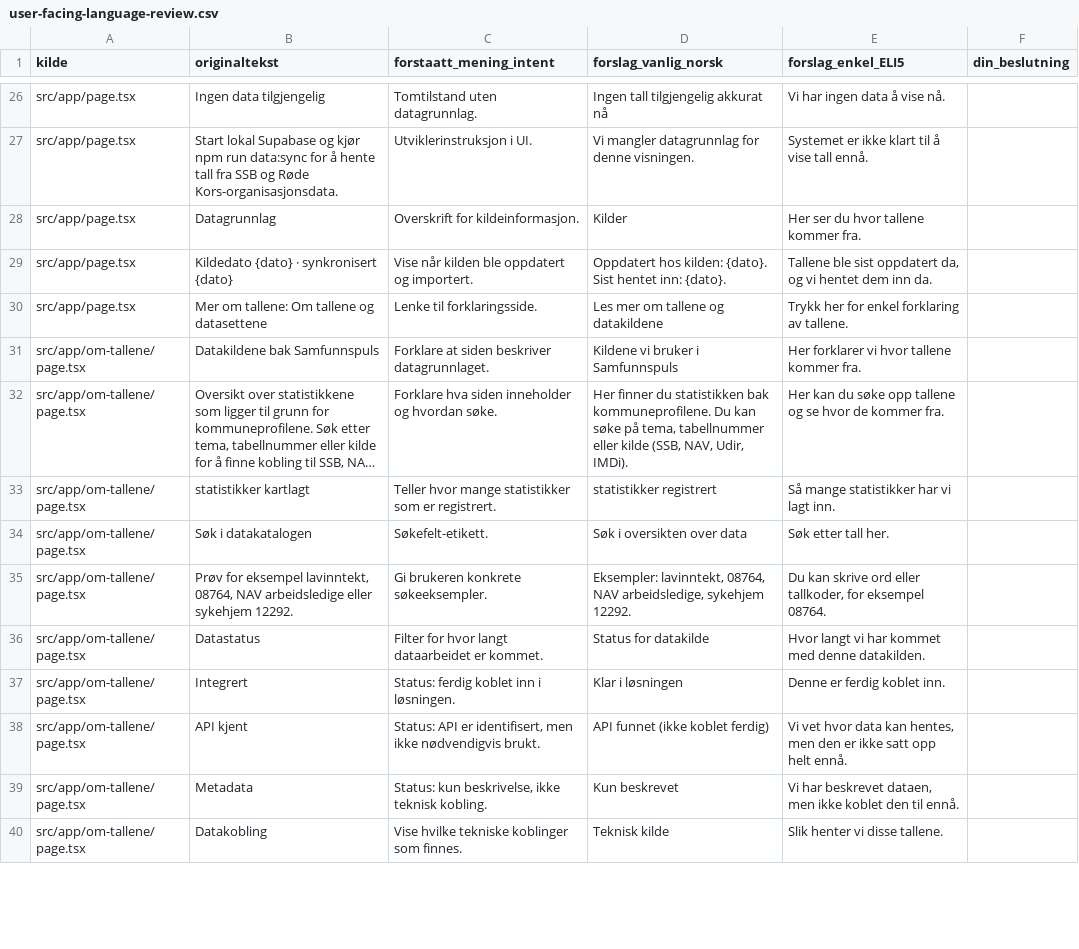
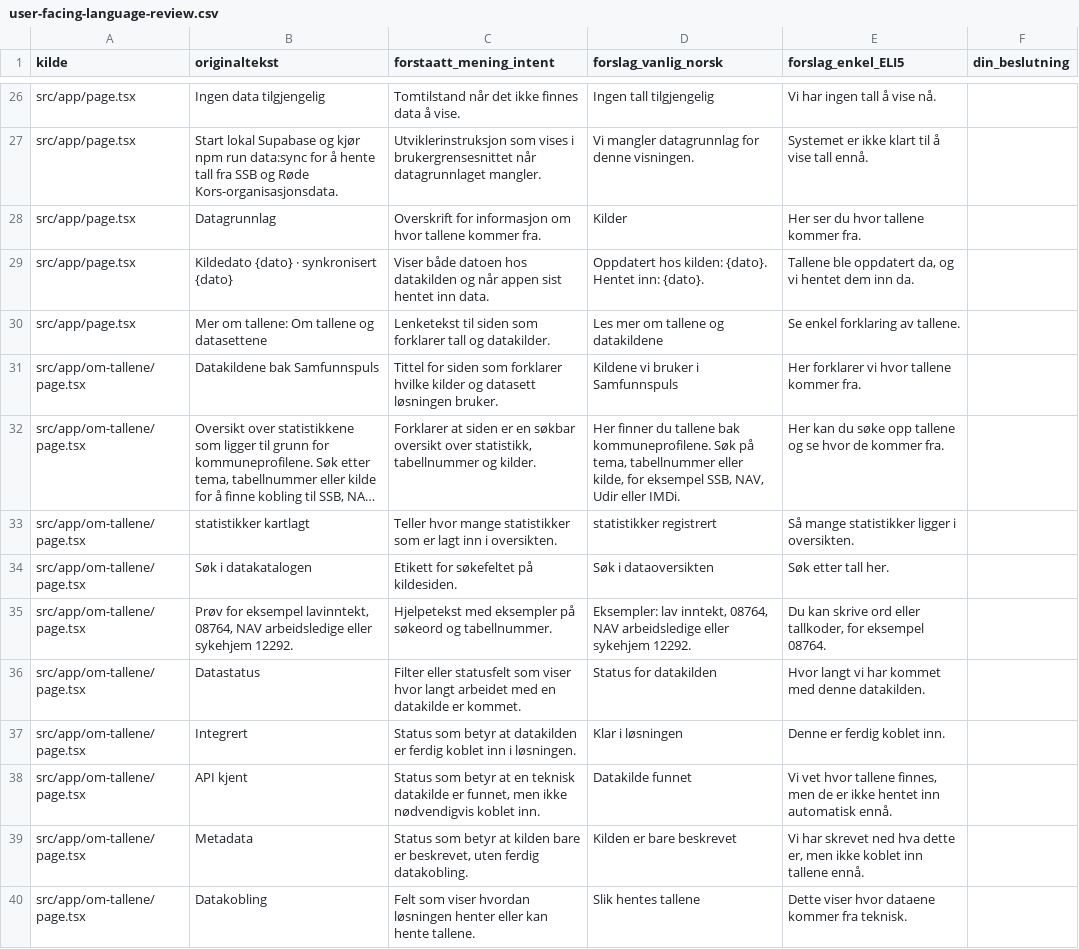
Before and after one commit to codeluggage/samfunnspuls, a CSV file: docs/user-facing-language-review.csv, drawn as a sheet; only a part is shown, gaps mark what is left out; long unchanged cells end in …; the diff covers the shown part only; the diff names each change by its address in the sheet, - before the commit and + after, or states it on an @@ line.

```diff
--- a/docs/user-facing-language-review.csv
+++ b/docs/user-facing-language-review.csv
-C26 (forstaatt_mening_intent): Tomtilstand uten datagrunnlag.
+C26 (forstaatt_mening_intent): Tomtilstand når det ikke finnes data å vise.
-D26 (forslag_vanlig_norsk): Ingen tall tilgjengelig akkurat nå
+D26 (forslag_vanlig_norsk): Ingen tall tilgjengelig
-E26 (forslag_enkel_ELI5): Vi har ingen data å vise nå.
+E26 (forslag_enkel_ELI5): Vi har ingen tall å vise nå.
-C27 (forstaatt_mening_intent): Utviklerinstruksjon i UI.
+C27 (forstaatt_mening_intent): Utviklerinstruksjon som vises i brukergrensesnittet når datagrunnlaget mangler.
-C28 (forstaatt_mening_intent): Overskrift for kildeinformasjon.
+C28 (forstaatt_mening_intent): Overskrift for informasjon om hvor tallene kommer fra.
-C29 (forstaatt_mening_intent): Vise når kilden ble oppdatert og importert.
+C29 (forstaatt_mening_intent): Viser både datoen hos datakilden og når appen sist hentet inn data.
-D29 (forslag_vanlig_norsk): …kilden: {dato}. Sist hentet inn: {dato}.
+D29 (forslag_vanlig_norsk): …kilden: {dato}. Hentet inn: {dato}.
-E29 (forslag_enkel_ELI5): Tallene ble sist oppdatert da,…
+E29 (forslag_enkel_ELI5): Tallene ble oppdatert da,…
-C30 (forstaatt_mening_intent): Lenke til forklaringsside.
+C30 (forstaatt_mening_intent): Lenketekst til siden som forklarer tall og datakilder.
-E30 (forslag_enkel_ELI5): Trykk her for enkel forklaring av tallene.
+E30 (forslag_enkel_ELI5): Se enkel forklaring av tallene.
-C31 (forstaatt_mening_intent): Forklare at siden beskriver datagrunnlaget.
+C31 (forstaatt_mening_intent): Tittel for siden som forklarer hvilke kilder og datasett løsningen bruker.
-C32 (forstaatt_mening_intent): Forklare hva siden inneholder og hvordan søke.
+C32 (forstaatt_mening_intent): Forklarer at siden er en søkbar oversikt over statistikk, tabellnummer og kilder.
-D32 (forslag_vanlig_norsk): …finner du statistikken bak kommuneprofilene. Du kan søke på tema, tabellnummer eller kilde (SSB, NAV, Udir, IMDi).
+D32 (forslag_vanlig_norsk): …finner du tallene bak kommuneprofilene. Søk på tema, tabellnummer eller kilde, for eksempel SSB, NAV, Udir eller IMDi.
-C33 (forstaatt_mening_intent): …som er registrert.
+C33 (forstaatt_mening_intent): …som er lagt inn i oversikten.
-E33 (forslag_enkel_ELI5): Så mange statistikker har vi lagt inn.
+E33 (forslag_enkel_ELI5): Så mange statistikker ligger i oversikten.
-C34 (forstaatt_mening_intent): Søkefelt-etikett.
+C34 (forstaatt_mening_intent): Etikett for søkefeltet på kildesiden.
-D34 (forslag_vanlig_norsk): Søk i oversikten over data
+D34 (forslag_vanlig_norsk): Søk i dataoversikten
-C35 (forstaatt_mening_intent): Gi brukeren konkrete søkeeksempler.
+C35 (forstaatt_mening_intent): Hjelpetekst med eksempler på søkeord og tabellnummer.
-D35 (forslag_vanlig_norsk): Eksempler: lavinntekt, 08764, NAV arbeidsledige, sykehjem 12292.
+D35 (forslag_vanlig_norsk): Eksempler: lav inntekt, 08764, NAV arbeidsledige eller sykehjem 12292.
-C36 (forstaatt_mening_intent): Filter for hvor langt dataarbeidet er kommet.
+C36 (forstaatt_mening_intent): Filter eller statusfelt som viser hvor langt arbeidet med en datakilde er kommet.
-D36 (forslag_vanlig_norsk): Status for datakilde
+D36 (forslag_vanlig_norsk): Status for datakilden
-C37 (forstaatt_mening_intent): Status: ferdig koblet…
+C37 (forstaatt_mening_intent): Status som betyr at datakilden er ferdig koblet…
-C38 (forstaatt_mening_intent): Status: API er identifisert, men ikke nødvendigvis brukt.
+C38 (forstaatt_mening_intent): Status som betyr at en teknisk datakilde er funnet, men ikke nødvendigvis koblet inn.
-D38 (forslag_vanlig_norsk): API funnet (ikke koblet ferdig)
+D38 (forslag_vanlig_norsk): Datakilde funnet
-E38 (forslag_enkel_ELI5): …vet hvor data kan hentes, men den er ikke satt opp helt ennå.
+E38 (forslag_enkel_ELI5): …vet hvor tallene finnes, men de er ikke hentet inn automatisk ennå.
-C39 (forstaatt_mening_intent): Status: kun beskrivelse, ikke teknisk kobling.
+C39 (forstaatt_mening_intent): Status som betyr at kilden bare er beskrevet, uten ferdig datakobling.
-D39 (forslag_vanlig_norsk): Kun beskrevet
+D39 (forslag_vanlig_norsk): Kilden er bare beskrevet
-E39 (forslag_enkel_ELI5): Vi har beskrevet dataen, men ikke koblet den til ennå.
+E39 (forslag_enkel_ELI5): Vi har skrevet ned hva dette er, men ikke koblet inn tallene ennå.
-C40 (forstaatt_mening_intent): Vise hvilke tekniske koblinger som finnes.
+C40 (forstaatt_mening_intent): Felt som viser hvordan løsningen henter eller kan hente tallene.
-D40 (forslag_vanlig_norsk): Teknisk kilde
+D40 (forslag_vanlig_norsk): Slik hentes tallene
-E40 (forslag_enkel_ELI5): Slik henter vi disse tallene.
+E40 (forslag_enkel_ELI5): Dette viser hvor dataene kommer fra teknisk.
```
Also changed, not shown: 109 edited cells elsewhere in this file.
